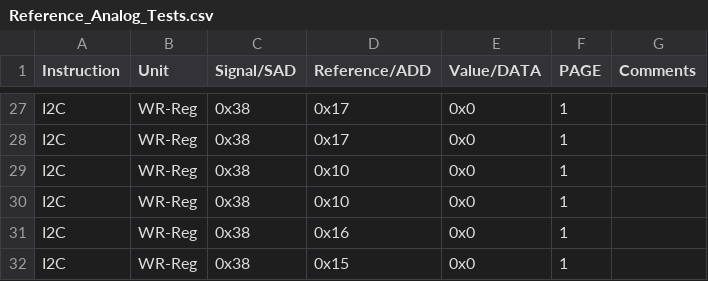
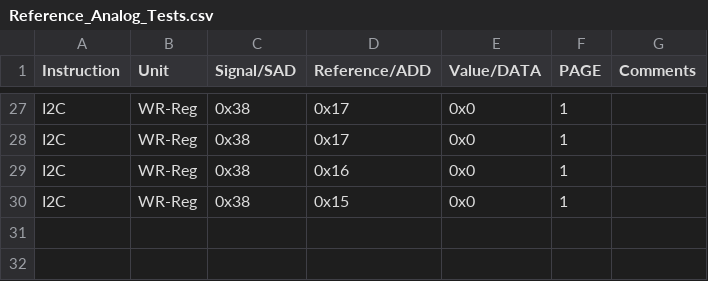
Before and after one commit to HarishKumarSedu/Aerodyne, a CSV file: Optim_Trims/ate/Reference_Analog_Tests.csv, drawn as a sheet; only a part is shown, gaps mark what is left out; the diff names each change by its address in the sheet, - before the commit and + after, or states it on an @@ line.

```diff
--- a/Optim_Trims/ate/Reference_Analog_Tests.csv
+++ b/Optim_Trims/ate/Reference_Analog_Tests.csv
-row 29: I2C | WR-Reg | 0x38 | 0x10 | 0x0 | 1
-row 30: I2C | WR-Reg | 0x38 | 0x10 | 0x0 | 1
```
Also changed, not shown: 3 other files.
